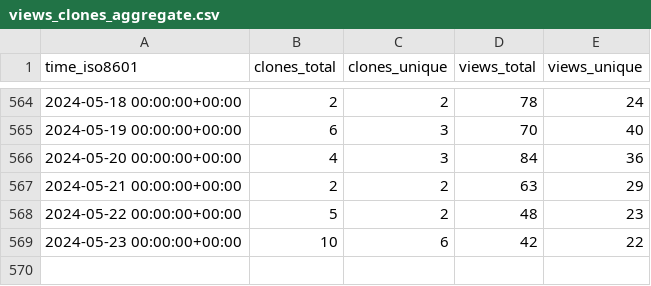
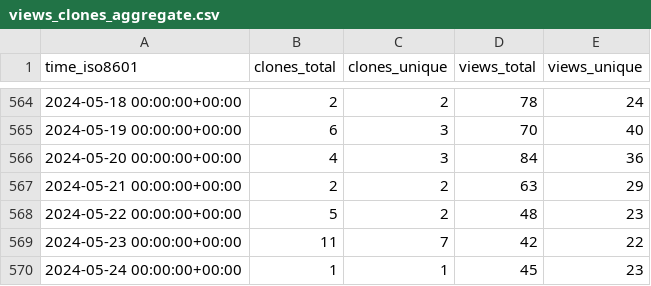
Before and after one commit to BlankTMing/SteamDepotDownloaderGUI, a CSV file: mmvanheusden/SteamDepotDownloaderGUI/ghrs-data/views_clones_aggregate.csv, drawn as a sheet; only a part is shown, gaps mark what is left out.

```diff
--- a/mmvanheusden/SteamDepotDownloaderGUI/ghrs-data/views_clones_aggregate.csv
+++ b/mmvanheusden/SteamDepotDownloaderGUI/ghrs-data/views_clones_aggregate.csv
@@ -568,2 +568,3 @@ time_iso8601,clones_total,clones_unique,views_total,views_unique
 2024-05-22 00:00:00+00:00,5,2,48,23
-2024-05-23 00:00:00+00:00,10,6,42,22
+2024-05-23 00:00:00+00:00,11,7,42,22
+2024-05-24 00:00:00+00:00,1,1,45,23
```
Also changed, not shown: 1 other file.
